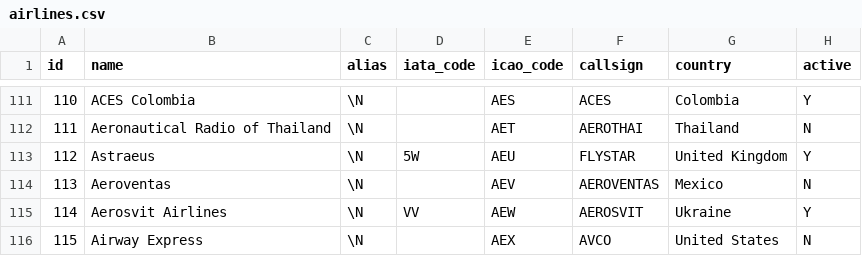
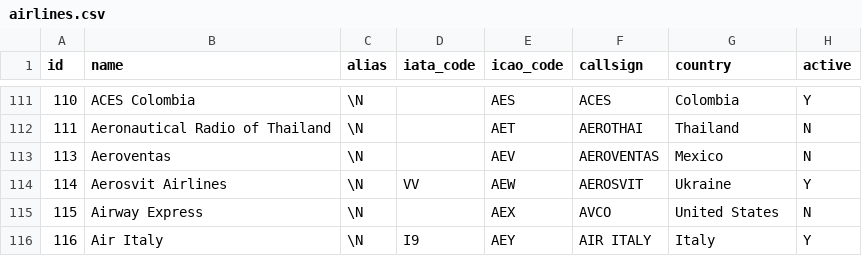
Before and after one commit to Nikita3549/FlightCompensationApi, a CSV file: init-db/airlines.csv, drawn as a sheet; only a part is shown, gaps mark what is left out; the shorter side is filled out with more unchanged rows; the diff names each change by its address in the sheet, - before the commit and + after, or states it on an @@ line.

Commit message:
chore(airlines.csv): update airlines list

```diff
--- a/init-db/airlines.csv
+++ b/init-db/airlines.csv
-row 113: 112 | Astraeus | \N | 5W | AEU | FLYSTAR | United Kingdom | Y
```
